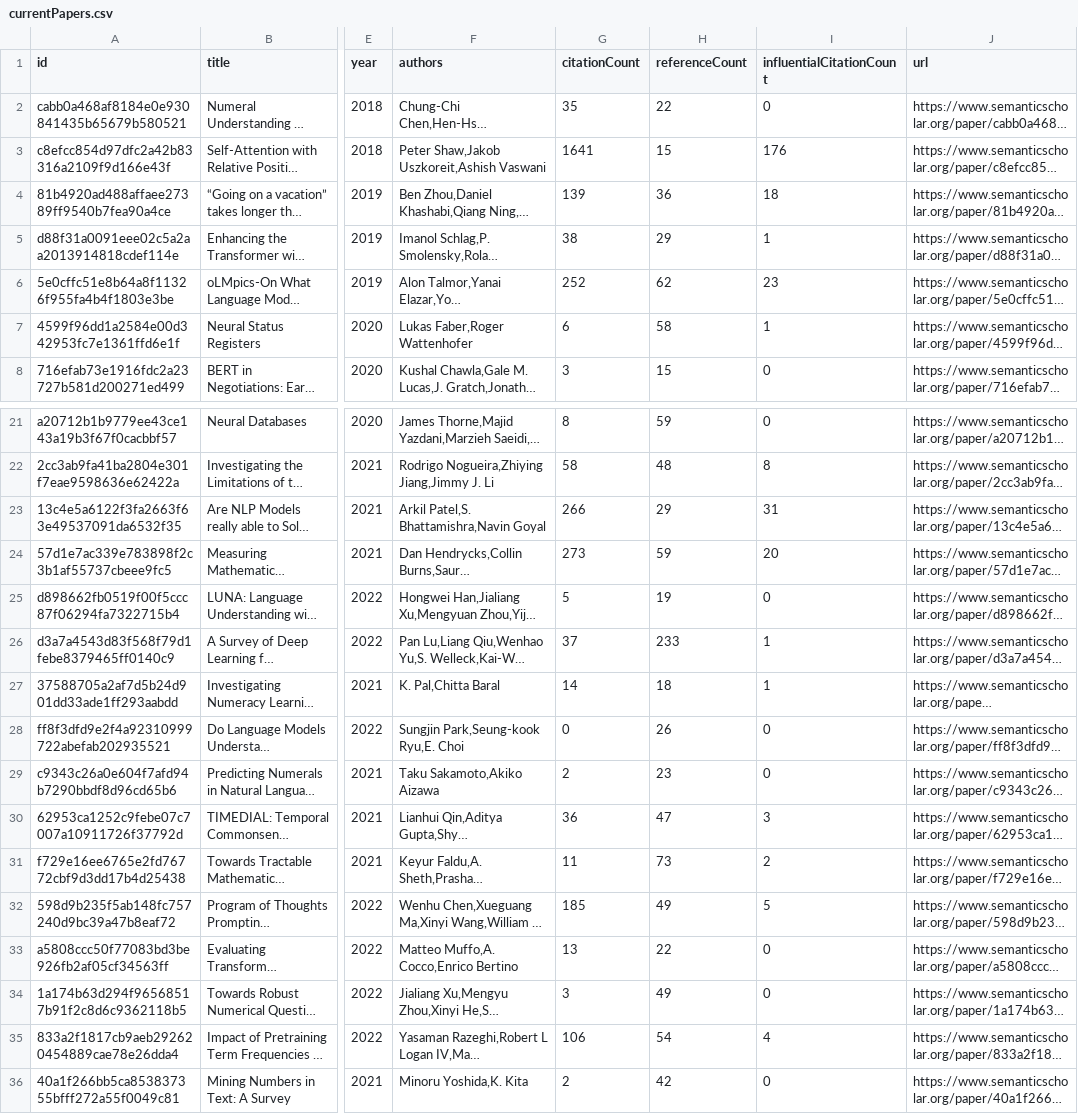
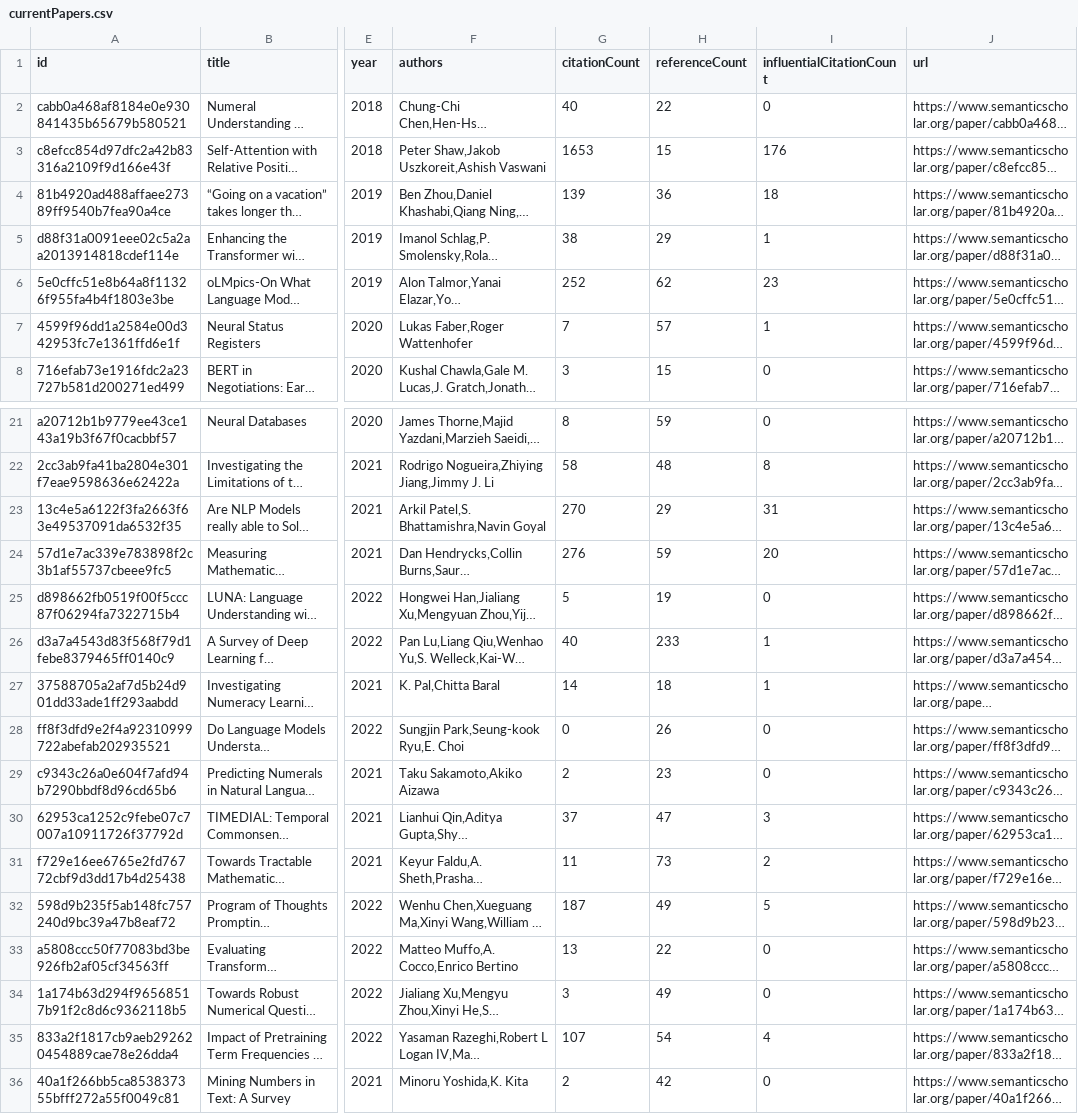
Before and after one commit to tejeramaxwell/numeracy-lit-review, a CSV file: data/currentPapers.csv, drawn as a sheet; only a part is shown, gaps mark what is left out; long unchanged cells end in …; the diff covers the shown part only; the diff names each change by its address in the sheet, - before the commit and + after, or states it on an @@ line.

Commit message:
Update paper data

```diff
--- a/data/currentPapers.csv
+++ b/data/currentPapers.csv
-G2 (citationCount): 35
+G2 (citationCount): 40
-G3 (citationCount): 1641
+G3 (citationCount): 1653
-G7 (citationCount): 6
+G7 (citationCount): 7
-H7 (referenceCount): 58
+H7 (referenceCount): 57
-G23 (citationCount): 266
+G23 (citationCount): 270
-G24 (citationCount): 273
+G24 (citationCount): 276
-G26 (citationCount): 37
+G26 (citationCount): 40
-G30 (citationCount): 36
+G30 (citationCount): 37
-G32 (citationCount): 185
+G32 (citationCount): 187
-G35 (citationCount): 106
+G35 (citationCount): 107
```
Also changed, not shown: 8 edited cells elsewhere in this file, 2 other files.
